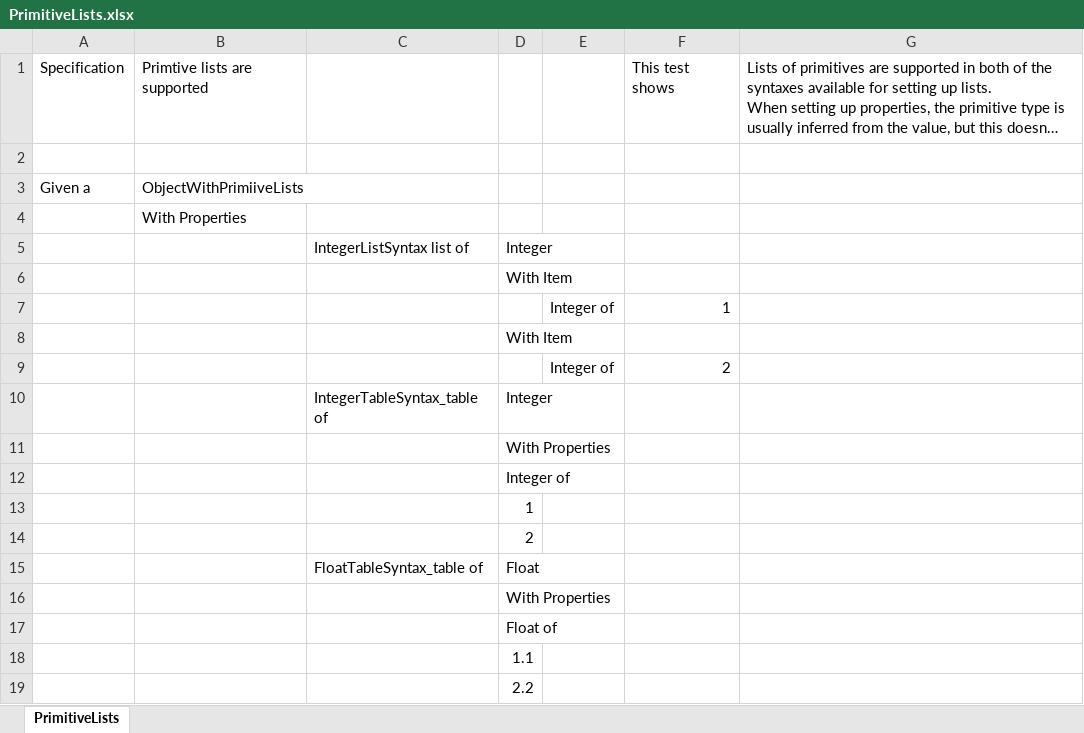
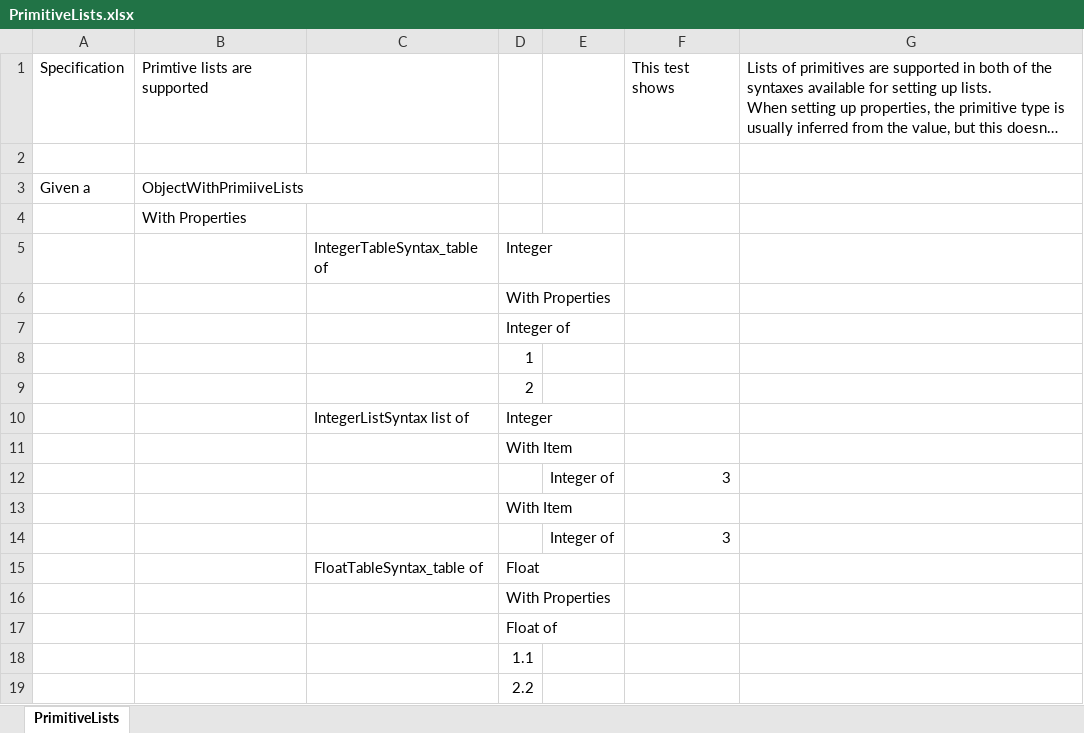
Before and after one commit to resgroup/customer-tests-excel, an Excel workbook: SampleTests/ExcelTests/PrimitiveLists.xlsx, sheet PrimitiveLists, drawn as a sheet; only a part is shown; long unchanged cells end in …; values as stored, in another font and other column widths than the file's, no borders; conditional formats not drawn; removed rows and columns are numbered as before the commit, all else as after; the diff covers the shown part only; the diff names each change by its address in the sheet, - before the commit and + after, or states it on an @@ line.

Commit message:
Restore other primitive lists to sample tests / documentation

```diff
--- a/SampleTests/ExcelTests/PrimitiveLists.xlsx (sheet PrimitiveLists)
+++ b/SampleTests/ExcelTests/PrimitiveLists.xlsx (sheet PrimitiveLists)
-row 7:  |  |  |  | Integer of | 1
-row 9:  |  |  |  | Integer of | 2
@@ row 5 moved to row 10: IntegerListSyntax list of @@
@@ row 6 moved to row 11: With Item @@
+row 12:  |  |  |  | Integer of | 3
@@ row 8 moved to row 13: With Item @@
+row 14:  |  |  |  | Integer of | 3
```
Also changed, not shown: 15 added rows and 2 edited cells elsewhere in this sheet, 2 other files.
